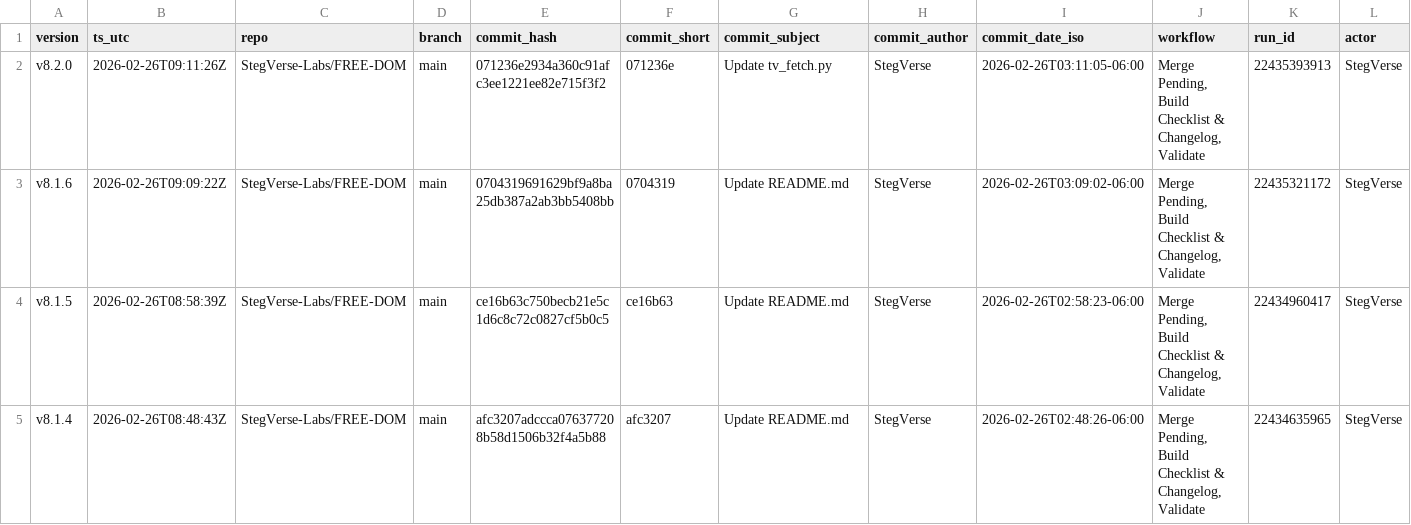
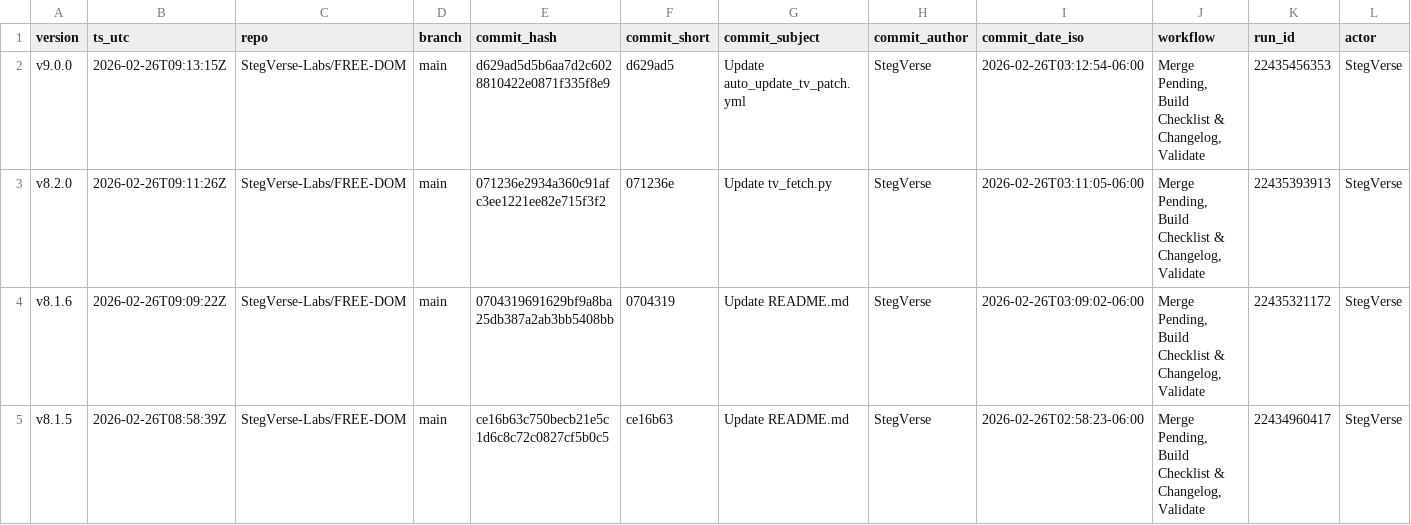
Before and after one commit to StegVerse-Labs/FREE-DOM, a CSV file: data/summary/CHANGELOG_batches.csv, drawn as a sheet; only a part is shown; the shorter side is filled out with more unchanged rows; rows hold the shown columns only; the diff names each change by its address in the sheet, - before the commit and + after, or states it on an @@ line.

Commit message:
chore(auto-update): merge + rebuild checklist & changelog + badge + validate

```diff
--- a/data/summary/CHANGELOG_batches.csv
+++ b/data/summary/CHANGELOG_batches.csv
+row 2: v9.0.0 | 2026-02-26T09:13:15Z | StegVerse-Labs/FREE-DOM | main | d629ad5d5b6aa7d2c6028810422e0871f335f8e9 | d629ad5 | Update auto_update_tv_patch.yml | StegVerse | 2026-02-26T03:12:54-06:00 | Merge Pending, Build Checklist & Changelog, Validate | 22435456353 | StegVerse
```
Also changed, not shown: 3 other files.
